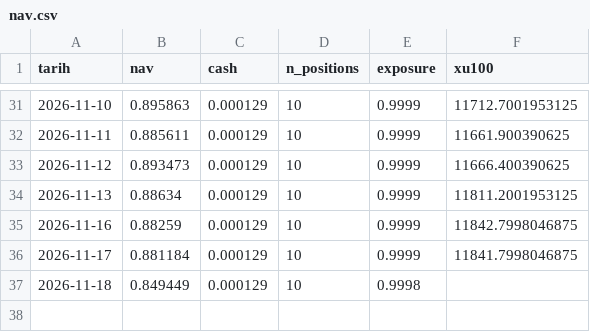
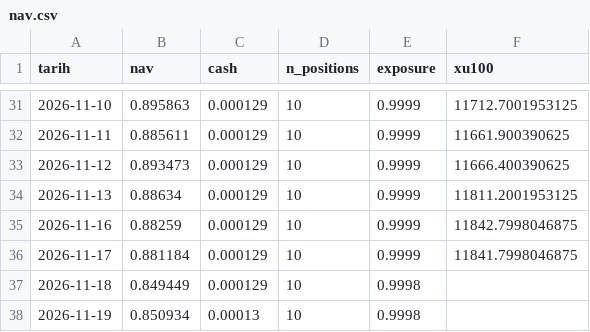
Before and after one commit to evsayar33-oss/bist_orderflow_quant, a CSV file: data/nav.csv, drawn as a sheet; only a part is shown, gaps mark what is left out; the diff names each change by its address in the sheet, - before the commit and + after, or states it on an @@ line.

```diff
--- a/data/nav.csv
+++ b/data/nav.csv
+row 38: 2026-11-19 | 0.850934 | 0.00013 | 10 | 0.9998
```
Also changed, not shown: 2 other files.
